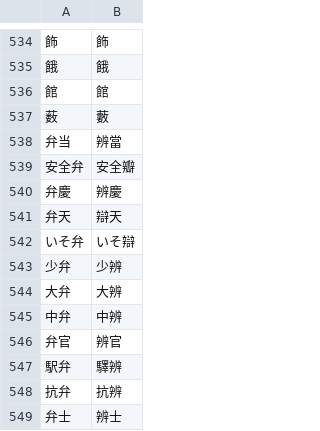
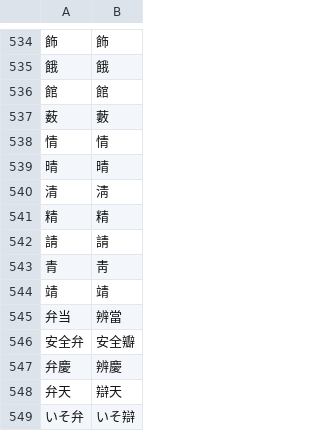
Before and after one commit to Ostrichbeta/kyujitai-conversion, a CSV file: convert.csv, drawn as a sheet; only a part is shown, gaps mark what is left out; the shorter side is filled out with more unchanged rows; the diff names each change by its address in the sheet, - before the commit and + after, or states it on an @@ line.

Commit message:
Added 青

```diff
--- a/convert.csv
+++ b/convert.csv
+row 538: 情 | 情
+row 539: 晴 | 晴
+row 540: 清 | 淸
+row 541: 精 | 精
+row 542: 請 | 請
+row 543: 青 | 靑
+row 544: 靖 | 靖
```
